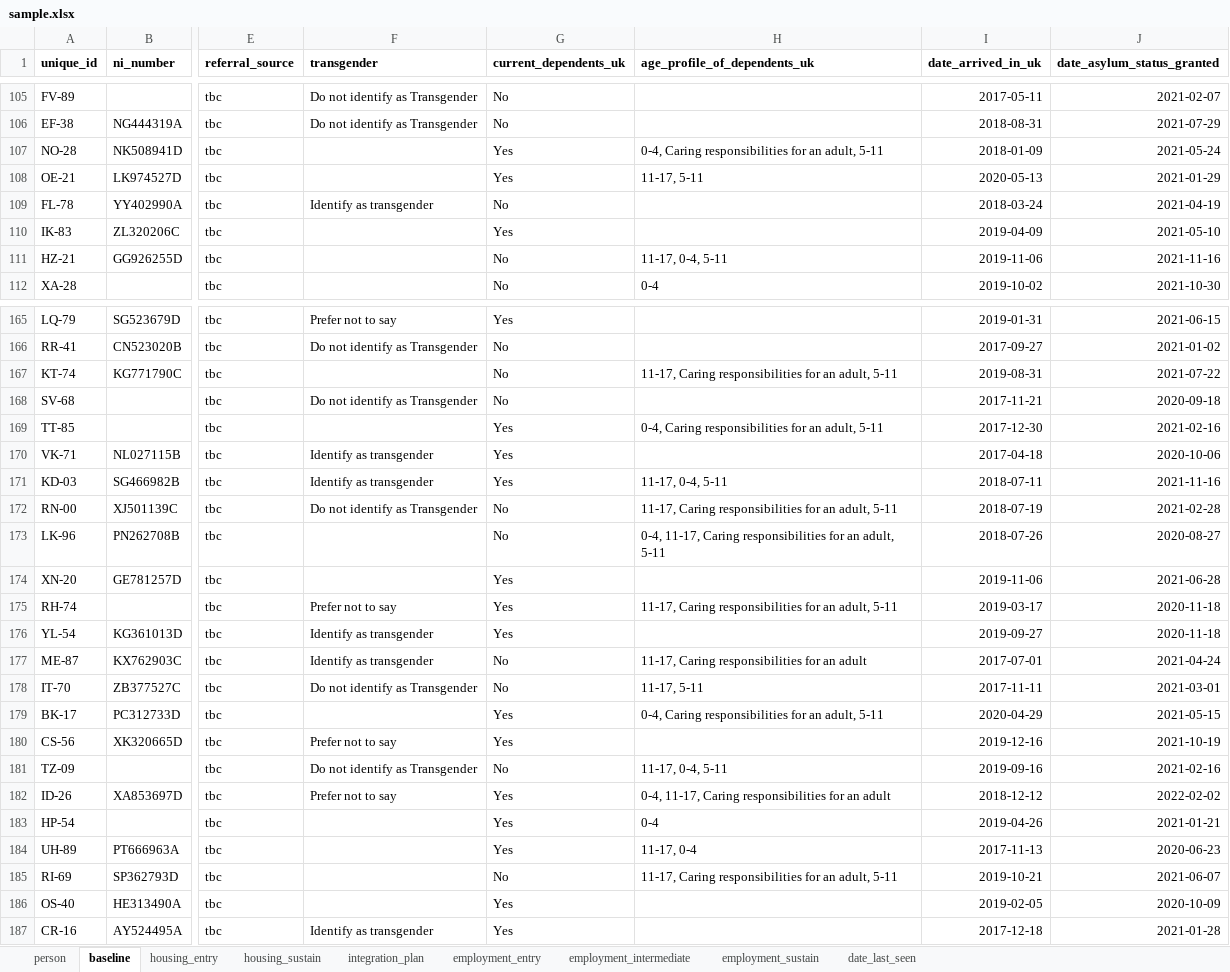
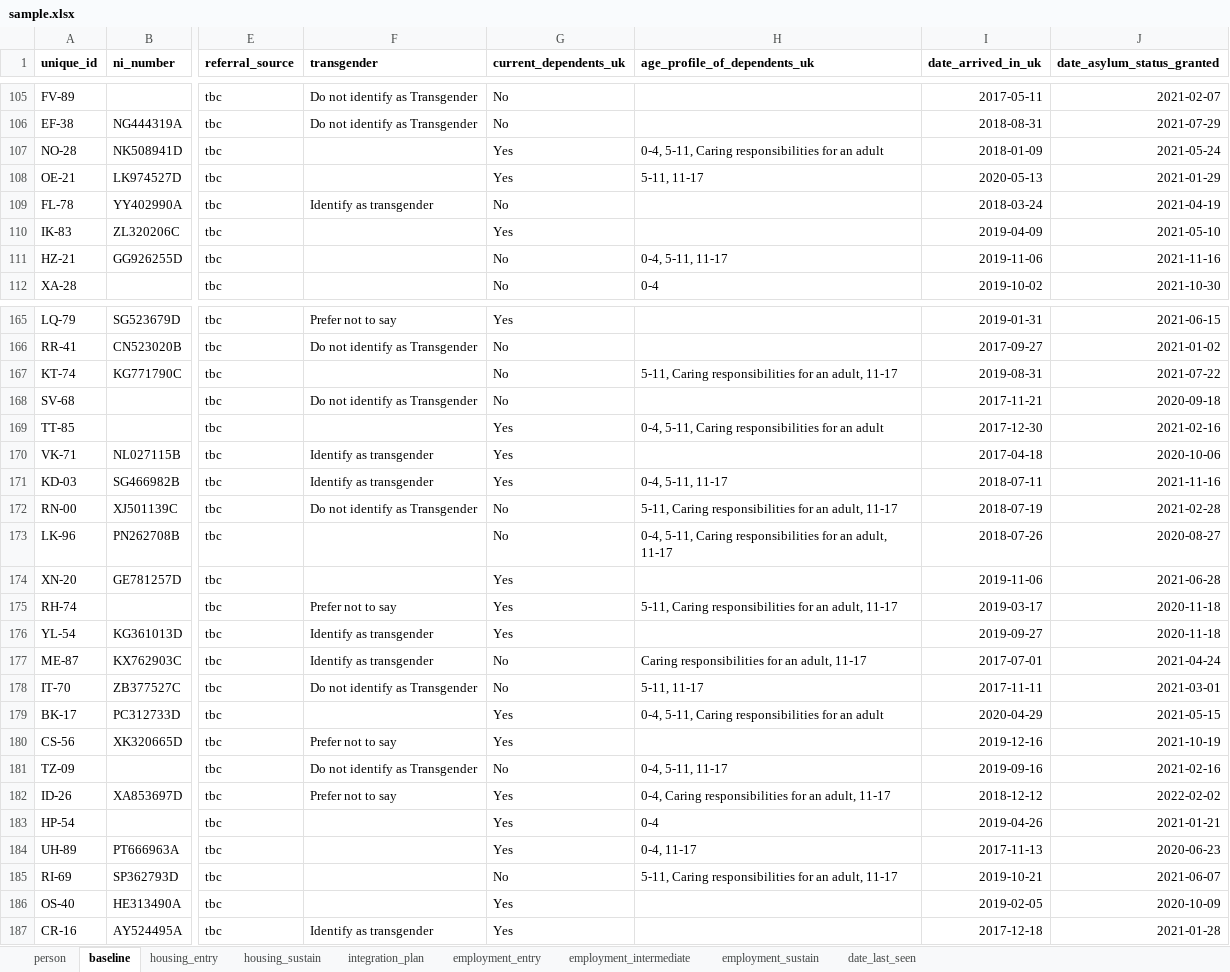
Before and after one commit to SocialFinanceDigitalLabs/RTOF-specification, an Excel workbook: assets/spec/samples/sample.xlsx, sheet baseline, drawn as a sheet; only a part is shown, gaps mark what is left out; values as stored, in another font and other column widths than the file's, no borders; the diff covers the shown part only; the diff names each change by its address in the sheet, - before the commit and + after, or states it on an @@ line.

Commit message:
Update from https://github.com/SocialFinanceDigitalLabs/rtof-data-model/commit/5bed4da49963e6f17d9987a81a0c9b19ba3f60f6

```diff
--- a/assets/spec/samples/sample.xlsx (sheet baseline)
+++ b/assets/spec/samples/sample.xlsx (sheet baseline)
-H107 (age_profile_of_dependents_uk): 0-4, Caring responsibilities for an adult, 5-11
+H107 (age_profile_of_dependents_uk): 0-4, 5-11, Caring responsibilities for an adult
-H108 (age_profile_of_dependents_uk): 11-17, 5-11
+H108 (age_profile_of_dependents_uk): 5-11, 11-17
-H111 (age_profile_of_dependents_uk): 11-17, 0-4, 5-11
+H111 (age_profile_of_dependents_uk): 0-4, 5-11, 11-17
-H167 (age_profile_of_dependents_uk): 11-17, Caring responsibilities for an adult, 5-11
+H167 (age_profile_of_dependents_uk): 5-11, Caring responsibilities for an adult, 11-17
-H169 (age_profile_of_dependents_uk): 0-4, Caring responsibilities for an adult, 5-11
+H169 (age_profile_of_dependents_uk): 0-4, 5-11, Caring responsibilities for an adult
-H171 (age_profile_of_dependents_uk): 11-17, 0-4, 5-11
+H171 (age_profile_of_dependents_uk): 0-4, 5-11, 11-17
-H172 (age_profile_of_dependents_uk): 11-17, Caring responsibilities for an adult, 5-11
+H172 (age_profile_of_dependents_uk): 5-11, Caring responsibilities for an adult, 11-17
-H173 (age_profile_of_dependents_uk): 0-4, 11-17, Caring responsibilities for an adult, 5-11
+H173 (age_profile_of_dependents_uk): 0-4, 5-11, Caring responsibilities for an adult, 11-17
-H175 (age_profile_of_dependents_uk): 11-17, Caring responsibilities for an adult, 5-11
+H175 (age_profile_of_dependents_uk): 5-11, Caring responsibilities for an adult, 11-17
-H177 (age_profile_of_dependents_uk): 11-17, Caring responsibilities for an adult
+H177 (age_profile_of_dependents_uk): Caring responsibilities for an adult, 11-17
-H178 (age_profile_of_dependents_uk): 11-17, 5-11
+H178 (age_profile_of_dependents_uk): 5-11, 11-17
-H179 (age_profile_of_dependents_uk): 0-4, Caring responsibilities for an adult, 5-11
+H179 (age_profile_of_dependents_uk): 0-4, 5-11, Caring responsibilities for an adult
-H181 (age_profile_of_dependents_uk): 11-17, 0-4, 5-11
+H181 (age_profile_of_dependents_uk): 0-4, 5-11, 11-17
-H182 (age_profile_of_dependents_uk): 0-4, 11-17, Caring responsibilities for an adult
+H182 (age_profile_of_dependents_uk): 0-4, Caring responsibilities for an adult, 11-17
-H184 (age_profile_of_dependents_uk): 11-17, 0-4
+H184 (age_profile_of_dependents_uk): 0-4, 11-17
-H185 (age_profile_of_dependents_uk): 11-17, Caring responsibilities for an adult, 5-11
+H185 (age_profile_of_dependents_uk): 5-11, Caring responsibilities for an adult, 11-17
```
Also changed, not shown: 35 edited cells elsewhere in this sheet, assets/spec/specification-dimensions.xlsx, assets/spec/specification-records.xlsx, 6 other files.
